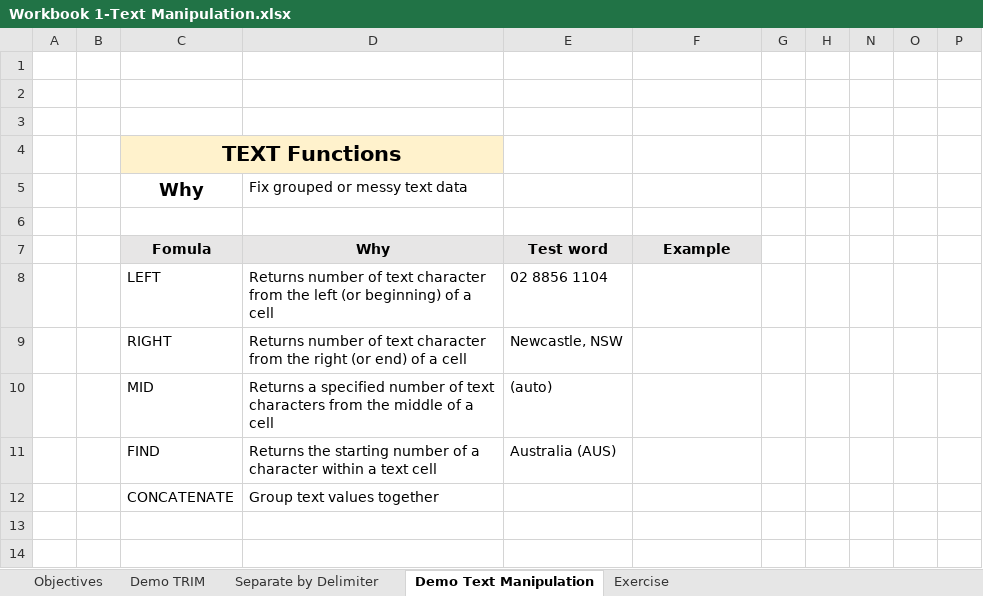
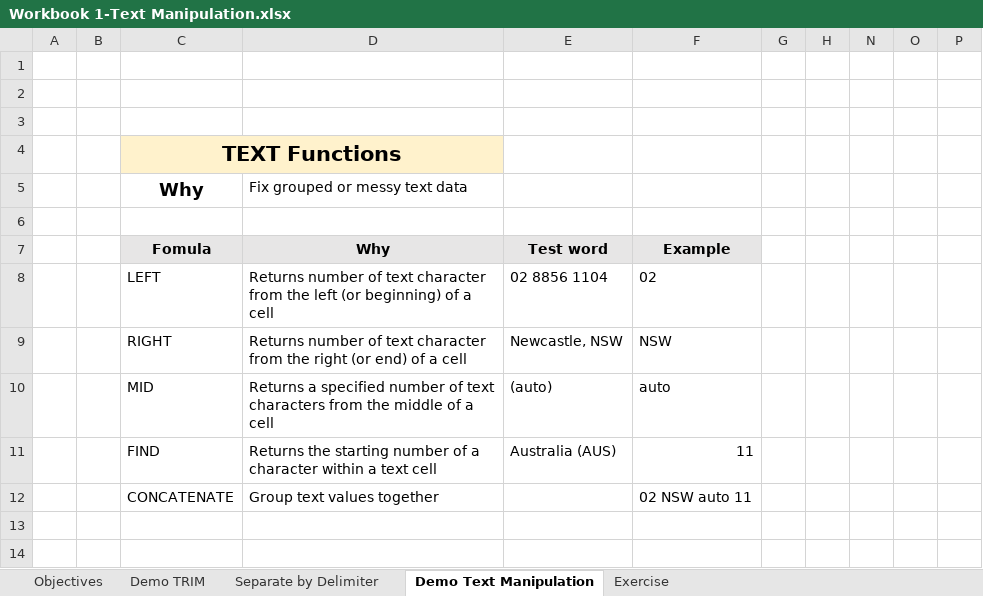
Before and after one commit to markpackham/WYWM_DataAnalysisExcel, an Excel workbook: Text Manipulation/Workbook 1-Text Manipulation.xlsx, sheet Demo Text Manipulation, drawn as a sheet; only a part is shown; values as stored, in another font and other column widths than the file's, no borders; charts and pictures not drawn; the diff names each change by its address in the sheet, - before the commit and + after, or states it on an @@ line.

Commit message:
Finish off starter text manipulation exercise

```diff
--- a/Text Manipulation/Workbook 1-Text Manipulation.xlsx (sheet Demo Text Manipulation)
+++ b/Text Manipulation/Workbook 1-Text Manipulation.xlsx (sheet Demo Text Manipulation)
-F8: (empty)
+F8: 02
-F9: (empty)
+F9: NSW
-F10: (empty)
+F10: auto
-F11: (empty)
+F11: 11
-F12: (empty)
+F12: 02 NSW auto 11
```
Also changed, not shown: sheet Separate by Delimiter, sheet Demo TRIM.
